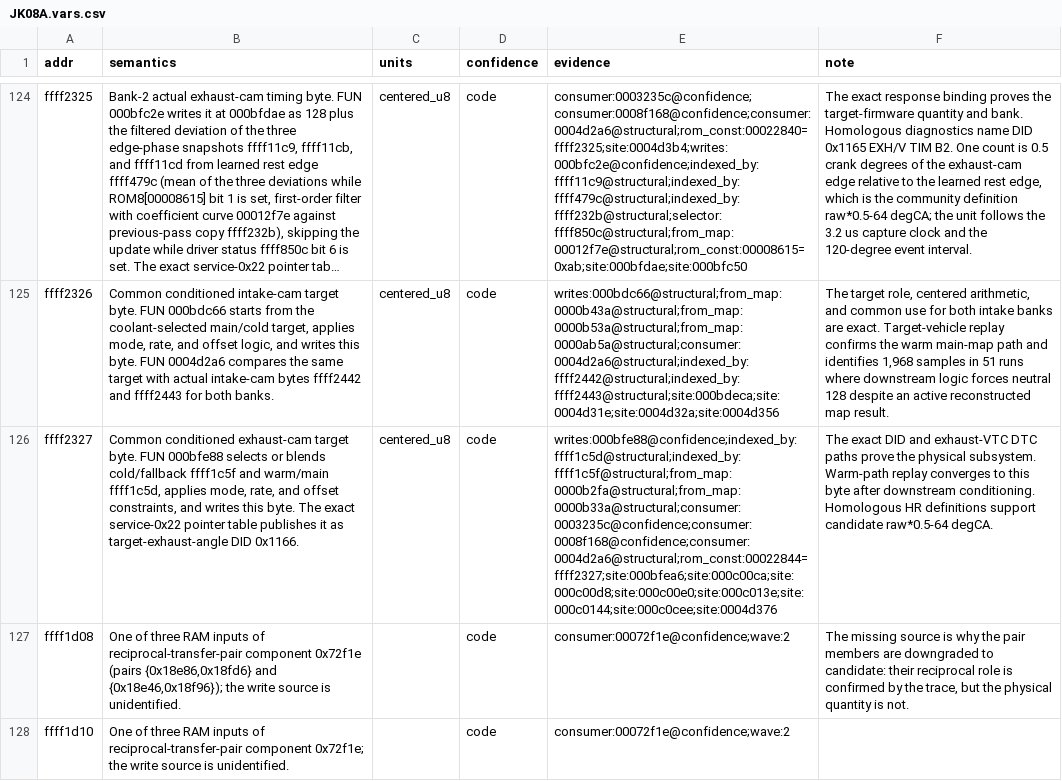
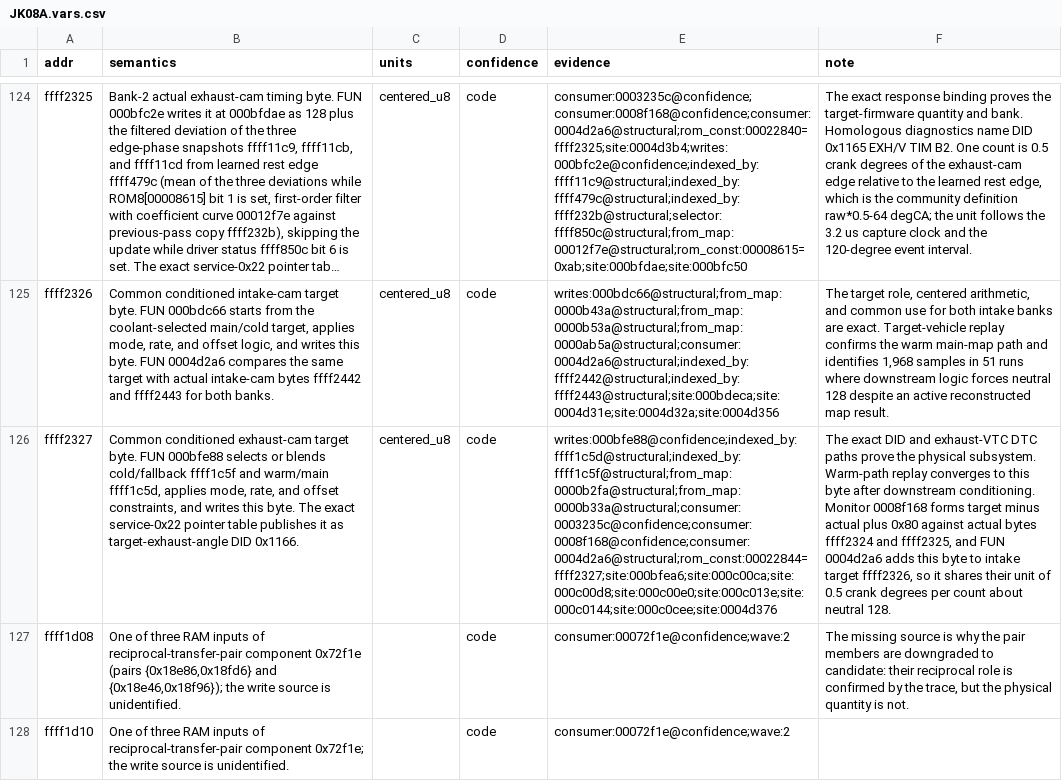
Before and after one commit to irudoy/v, a CSV file: defs/JK08A.vars.csv, drawn as a sheet; only a part is shown, gaps mark what is left out; long unchanged cells end in …; the diff names each change by its address in the sheet, - before the commit and + after, or states it on an @@ line.

Commit message:
State the code-closed telemetry scales in the tuning profile and move its CRC16 to 0x6F62
The tuning profile keeps ID 3, its page layout, and every source address. The
scale strings that enter the profile CRC16 state the conversions fixed by
code, by ROM constants against factory limits, or by the ECU's own J1979
declarations: MAF, pedal, and throttle sensor voltage at raw / 200 V, total
airflow at raw / 100 g/s, Base Fuel Schedule at raw / 2048 ms, the six
injection words at raw / 100 ms, CVTC targets and positions at
raw * 0.5 - 64 degCA, exhaust duty at raw * 100 / 1024 percent, the four
temperatures at raw - 50 degC, absolute throttle at raw * 100 / 255 percent,
and battery voltage at raw * 0.08 V. The intake duty monitor pair carries the
command conversion raw * 39 / 100 percent as a candidate, and
injection_timing_state_raw is declared a diagnostic word without a JK08A
runtime producer. Engine torque state, atmospheric pressure, the front A/F
words, and both adjustment states keep their candidate or unresolved strings.

The CRC16 is 0x6F62 across the generated schema, the firmware literals of the
capture and control units, the payload manifests of JK08A and the five
relocated targets, the layout hashes, the simulator fixture, and the
documents. Each image differs from its 0x01A3 counterpart in the two CRC data
words only; no instruction differs. The host applies schema-dependent
conversions only to an image built with the same CRC, so an image with the
0x01A3 profile pairs with the dashboard build of that schema.

The dashboard and the MLG field table carry the candidate marker on engine
torque state only. The restamp fixture models the units of version 4.0.1
recordings explicitly. The ffff2327 ledger note binds the exhaust target unit
to the target-minus-actual arithmetic of monitor 0008f168 and to the sum with
the intake target in FUN 0004d2a6.

```diff
--- a/defs/JK08A.vars.csv
+++ b/defs/JK08A.vars.csv
-F126 (note): …downstream conditioning. Homologous HR definitions support candidate raw*0.5-64 degCA.
+F126 (note): …downstream conditioning. Monitor 0008f168 forms target minus actual plus 0x80 against actual bytes ffff2324 and ffff2325, and FUN 0004d2a6 adds this byte to intake target ffff2326, so it shares their unit of 0.5 crank degrees per count about neutral 128.
```
Also changed, not shown: 16 other files.
